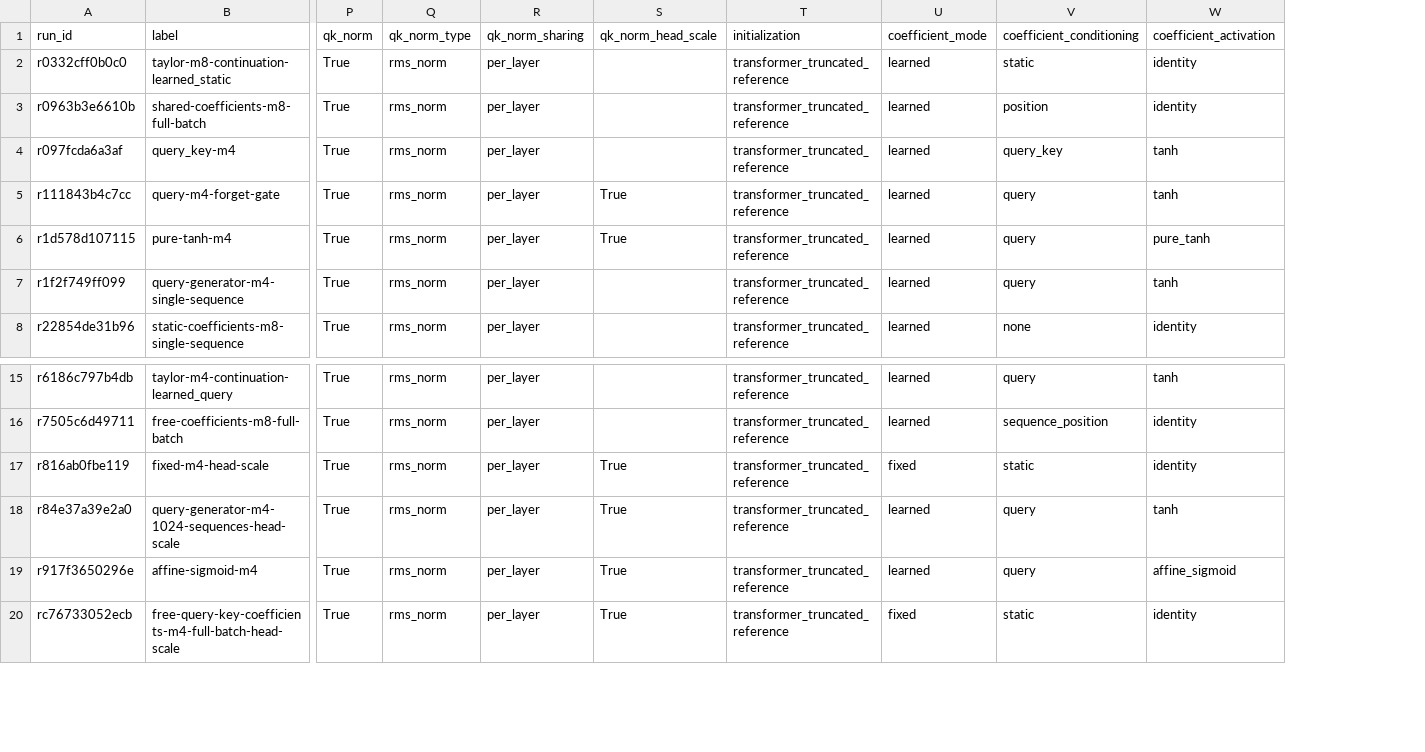
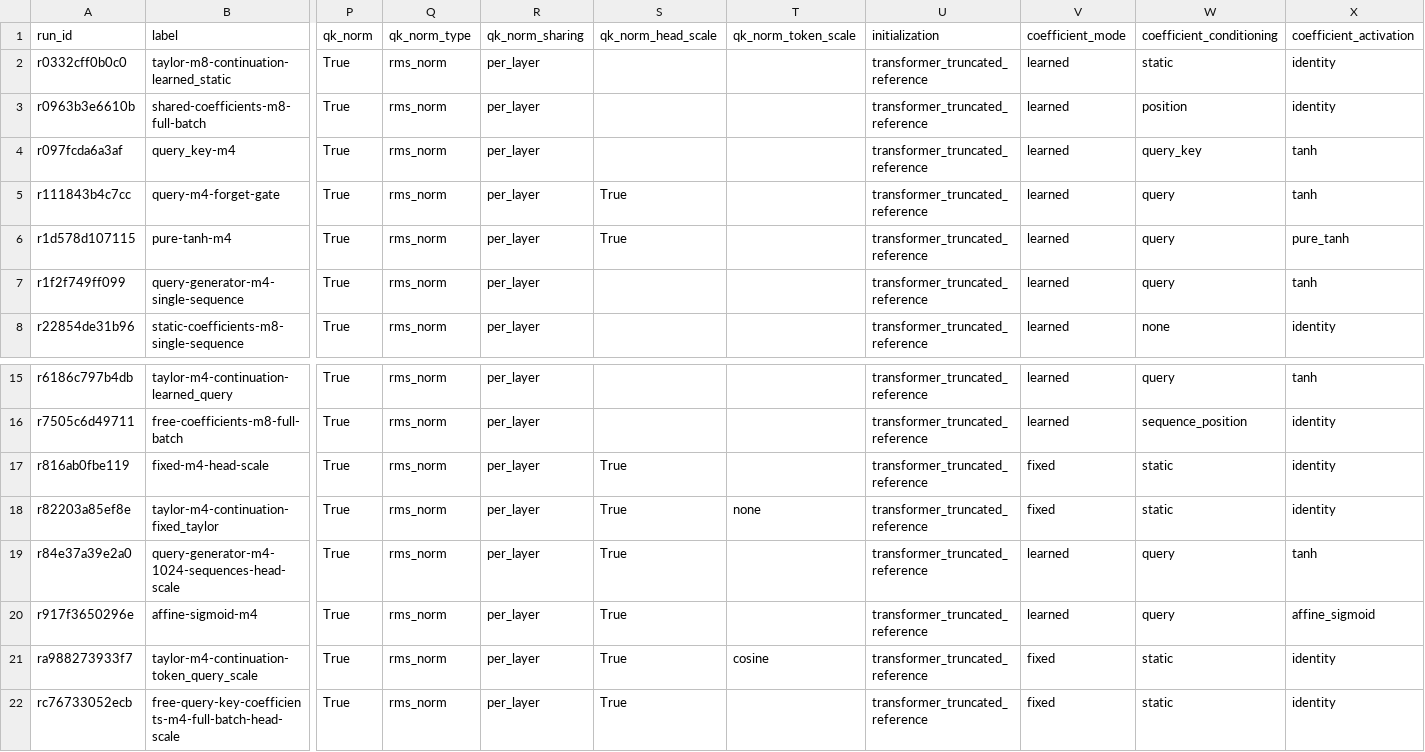
Before and after one commit to rafaelhanashiro/functional-memory, a CSV file: experiments/transformer_200m_4b/runs.csv, drawn as a sheet; only a part is shown, gaps mark what is left out; rows hold the shown columns only; the diff names each change by its address in the sheet, - before the commit and + after, or states it on an @@ line.

```diff
--- a/experiments/transformer_200m_4b/runs.csv
+++ b/experiments/transformer_200m_4b/runs.csv
+column T (qk_norm_token_scale), empty
+row 18: r82203a85ef8e | taylor-m4-continuation-fixed_taylor | True | rms_norm | per_layer | True | none | transformer_truncated_reference | fixed | static | identity
+row 21: ra988273933f7 | taylor-m4-continuation-token_query_scale | True | rms_norm | per_layer | True | cosine | transformer_truncated_reference | fixed | static | identity
```
Also changed, not shown: 24 other files.
